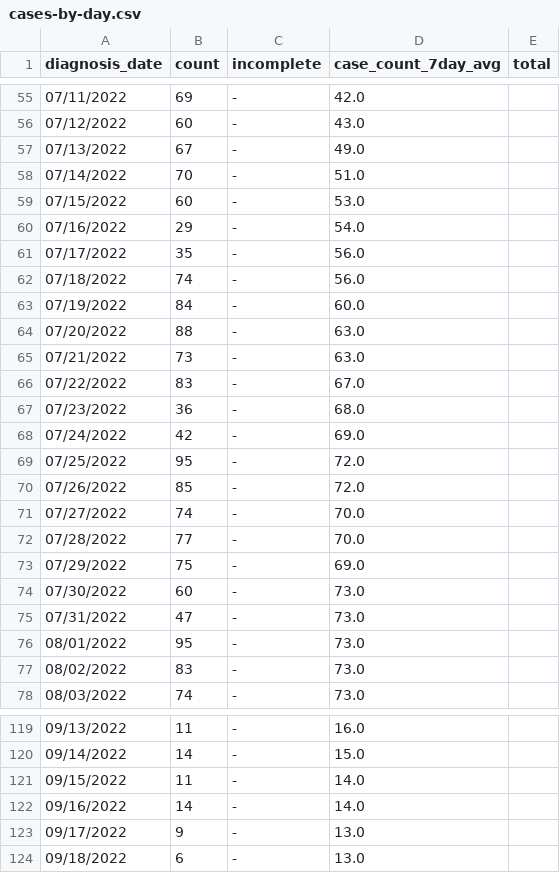
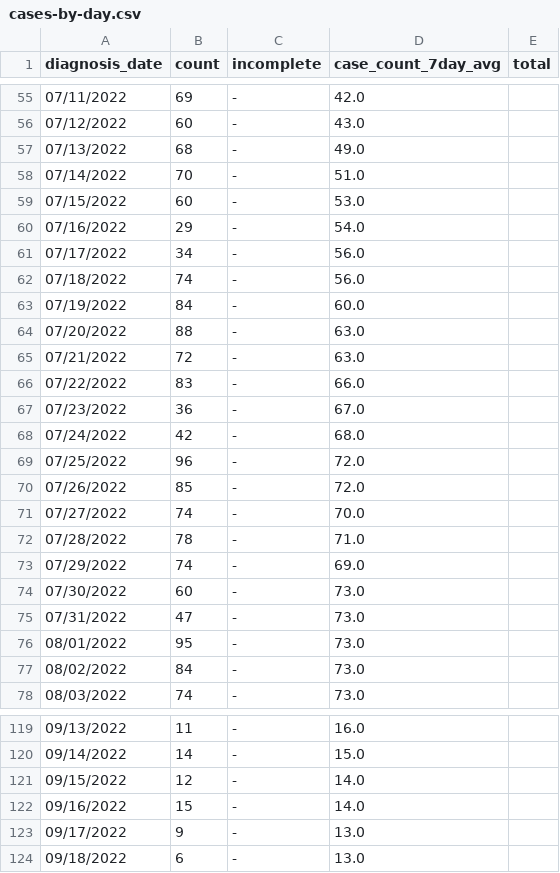
Before and after one commit to nychealth/monkeypox-data, a CSV file: trends/cases-by-day.csv, drawn as a sheet; only a part is shown, gaps mark what is left out; the diff covers the shown part only.

Commit message:
10/06 Data Update

```diff
--- a/trends/cases-by-day.csv
+++ b/trends/cases-by-day.csv
@@ -56,3 +56,3 @@ diagnosis_date,count,incomplete,case_count_7day_avg,total
 07/12/2022,60,-,43.0,
-07/13/2022,67,-,49.0,
+07/13/2022,68,-,49.0,
 07/14/2022,70,-,51.0,
@@ -60,3 +60,3 @@ diagnosis_date,count,incomplete,case_count_7day_avg,total
 07/16/2022,29,-,54.0,
-07/17/2022,35,-,56.0,
+07/17/2022,34,-,56.0,
 07/18/2022,74,-,56.0,
@@ -64,11 +64,11 @@ diagnosis_date,count,incomplete,case_count_7day_avg,total
 07/20/2022,88,-,63.0,
-07/21/2022,73,-,63.0,
-07/22/2022,83,-,67.0,
-07/23/2022,36,-,68.0,
-07/24/2022,42,-,69.0,
-07/25/2022,95,-,72.0,
+07/21/2022,72,-,63.0,
+07/22/2022,83,-,66.0,
+07/23/2022,36,-,67.0,
+07/24/2022,42,-,68.0,
+07/25/2022,96,-,72.0,
 07/26/2022,85,-,72.0,
 07/27/2022,74,-,70.0,
-07/28/2022,77,-,70.0,
-07/29/2022,75,-,69.0,
+07/28/2022,78,-,71.0,
+07/29/2022,74,-,69.0,
 07/30/2022,60,-,73.0,
@@ -76,3 +76,3 @@ diagnosis_date,count,incomplete,case_count_7day_avg,total
 08/01/2022,95,-,73.0,
-08/02/2022,83,-,73.0,
+08/02/2022,84,-,73.0,
 08/03/2022,74,-,73.0,
@@ -120,4 +120,4 @@ diagnosis_date,count,incomplete,case_count_7day_avg,total
 09/14/2022,14,-,15.0,
-09/15/2022,11,-,14.0,
-09/16/2022,14,-,14.0,
+09/15/2022,12,-,14.0,
+09/16/2022,15,-,14.0,
 09/17/2022,9,-,13.0,
```
Also changed, not shown: 1 added row and 41 edited cells elsewhere in this file, totals/summary-cases.csv, 1 other file.
